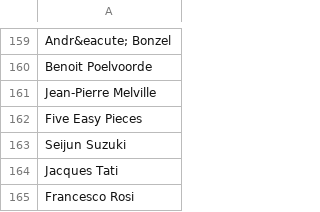
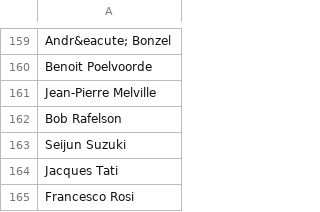
Before and after one commit to radamadah/criterion-closet-picks, a CSV file: data/directors.csv, drawn as a sheet; only a part is shown, gaps mark what is left out.

```diff
--- a/data/directors.csv
+++ b/data/directors.csv
@@ -161,3 +161,3 @@ Benoit Poelvoorde
 Jean-Pierre Melville
-Five Easy Pieces
+Bob Rafelson
 Seijun Suzuki
```
Also changed, not shown: data/movies.csv, data/visits.csv, 1 other file.
